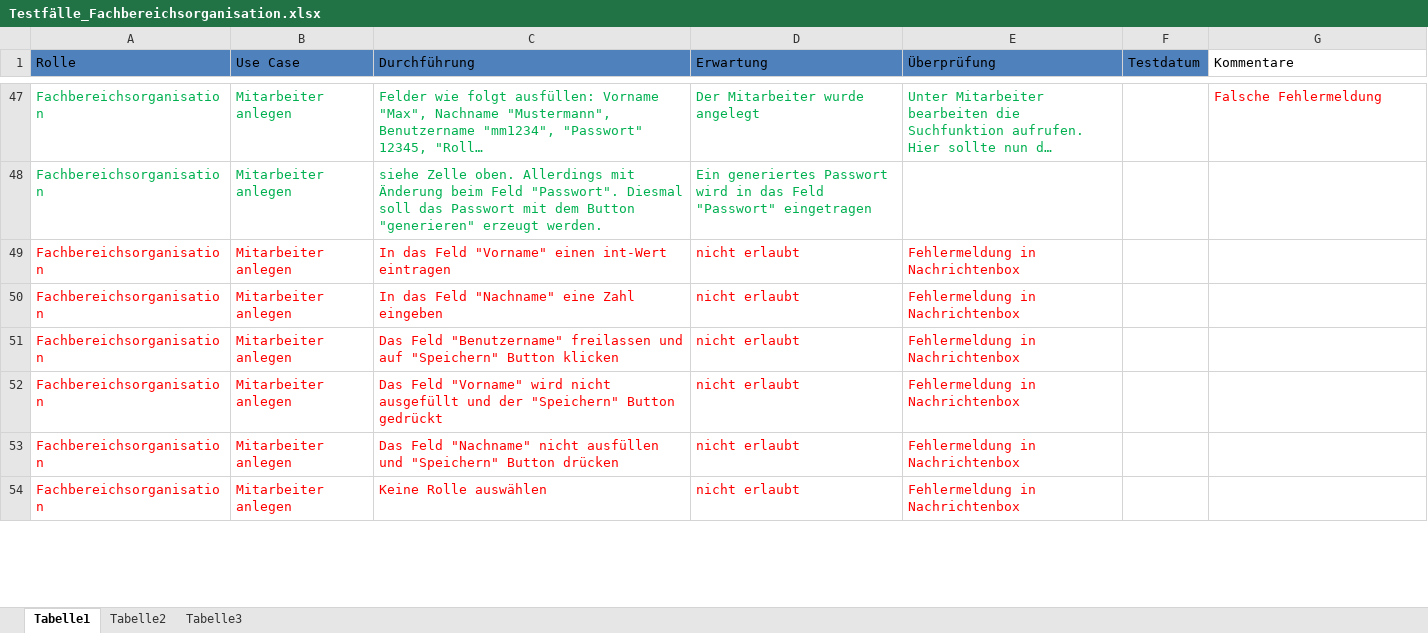
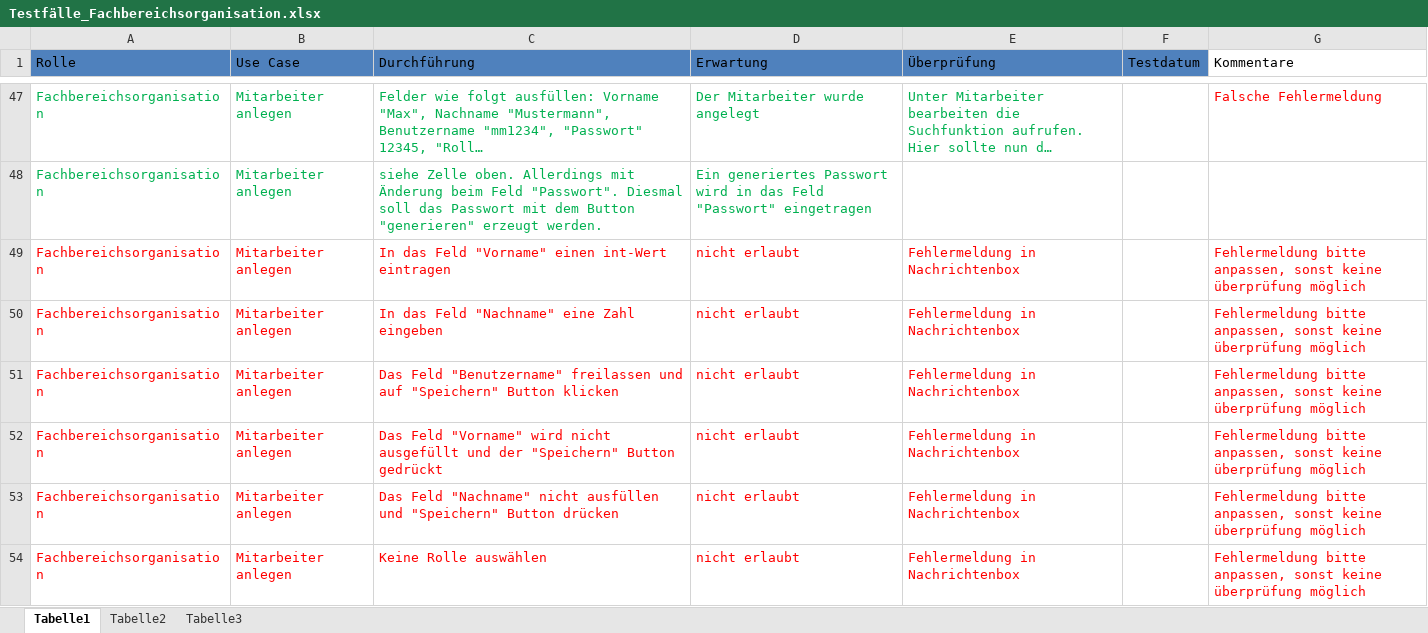
Before and after one commit to DanJoeHa/Fallstudie, an Excel workbook: Testphase/Testfälle_Fachbereichsorganisation.xlsx, sheet Tabelle1, drawn as a sheet; only a part is shown, gaps mark what is left out; long unchanged cells end in …; values as stored, in another font and other column widths than the file's, no borders; the diff covers the shown part only; the diff names each change by its address in the sheet, - before the commit and + after, or states it on an @@ line.

```diff
--- a/Testphase/Testfälle_Fachbereichsorganisation.xlsx (sheet Tabelle1)
+++ b/Testphase/Testfälle_Fachbereichsorganisation.xlsx (sheet Tabelle1)
-G49:G54 (Kommentare): (empty)
+G49:G54 (Kommentare): Fehlermeldung bitte anpassen, sonst keine überprüfung möglich
```
Also changed, not shown: 1 removed row, 10 edited cells and cell formats elsewhere in this sheet, 1 other file.
